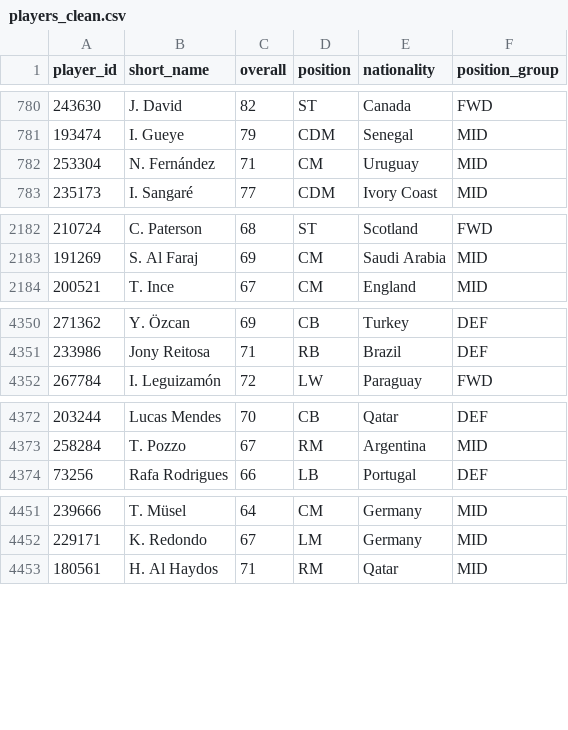
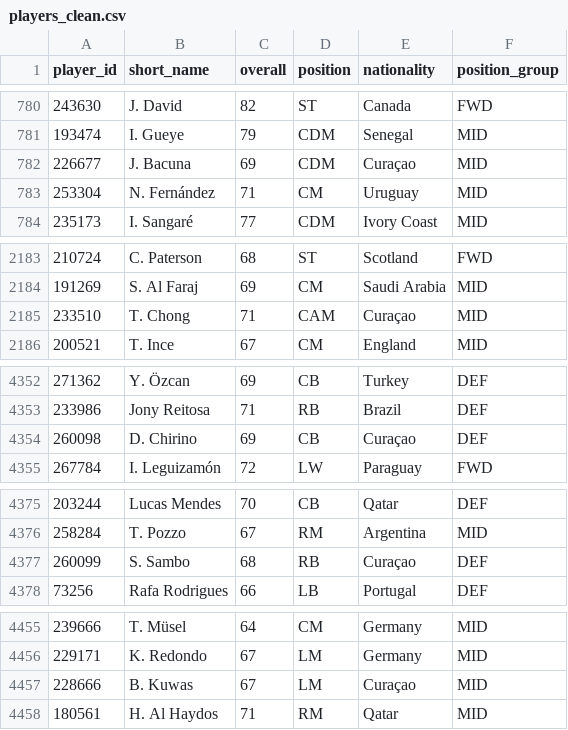
Before and after one commit to edena13/wc2026, a CSV file: data/processed/players_clean.csv, drawn as a sheet; only a part is shown, gaps mark what is left out; the diff covers the shown part only.

Commit message:
added mapping for Curacao to country_mapping in cleaning.py

```diff
--- a/data/processed/players_clean.csv
+++ b/data/processed/players_clean.csv
@@ -781,2 +781,3 @@ player_id,short_name,overall,position,nationality,position_group
 193474,I. Gueye,79,CDM,Senegal,MID
+226677,J. Bacuna,69,CDM,Curaçao,MID
 253304,N. Fernández,71,CM,Uruguay,MID
@@ -2183,2 +2184,3 @@ player_id,short_name,overall,position,nationality,position_group
 191269,S. Al Faraj,69,CM,Saudi Arabia,MID
+233510,T. Chong,71,CAM,Curaçao,MID
 200521,T. Ince,67,CM,England,MID
@@ -4351,2 +4353,3 @@ player_id,short_name,overall,position,nationality,position_group
 233986,Jony Reitosa,71,RB,Brazil,DEF
+260098,D. Chirino,69,CB,Curaçao,DEF
 267784,I. Leguizamón,72,LW,Paraguay,FWD
@@ -4373,2 +4376,3 @@ player_id,short_name,overall,position,nationality,position_group
 258284,T. Pozzo,67,RM,Argentina,MID
+260099,S. Sambo,68,RB,Curaçao,DEF
 73256,Rafa Rodrigues,66,LB,Portugal,DEF
@@ -4452,2 +4456,3 @@ player_id,short_name,overall,position,nationality,position_group
 229171,K. Redondo,67,LM,Germany,MID
+228666,B. Kuwas,67,LM,Curaçao,MID
 180561,H. Al Haydos,71,RM,Qatar,MID
```
Also changed, not shown: 10 added rows elsewhere in this file, 2 other files.
